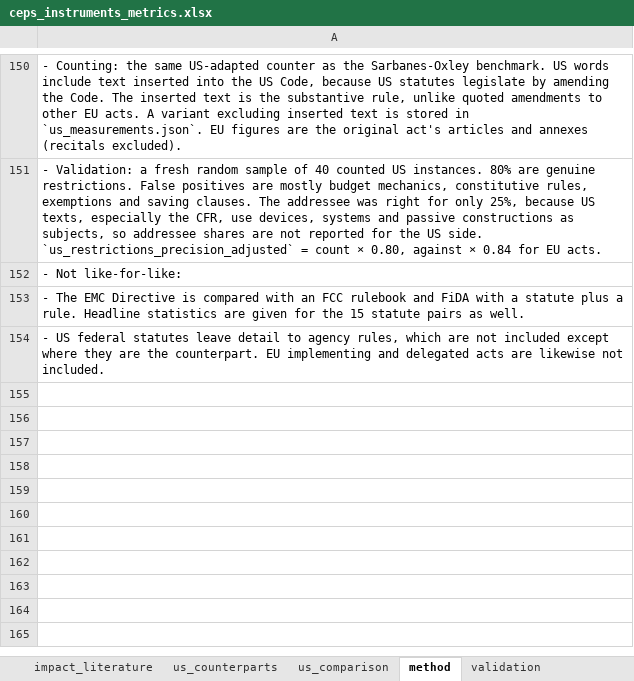
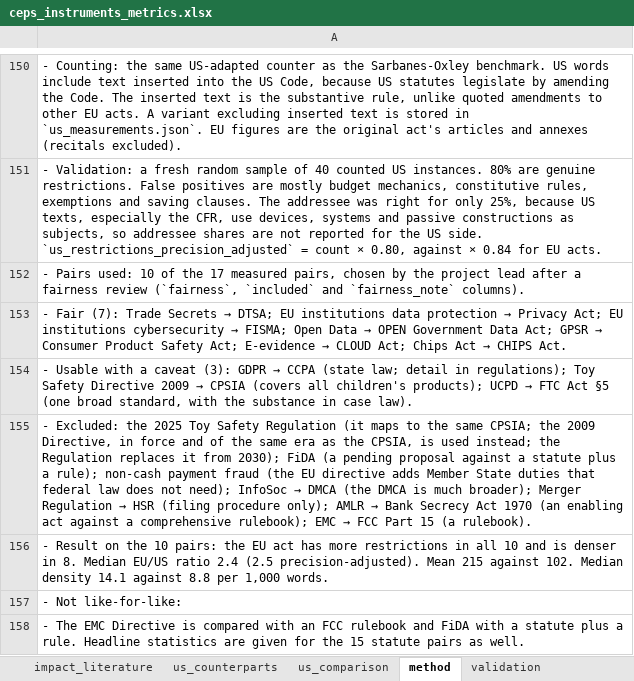
Before and after one commit to ben-schroeter/DMA_review, an Excel workbook: research/ceps_metrics/ceps_instruments_metrics.xlsx, sheet method, drawn as a sheet; only a part is shown, gaps mark what is left out; the shorter side is filled out with more unchanged rows; values as stored, in another font and other column widths than the file's, no borders; the diff names each change by its address in the sheet, - before the commit and + after, or states it on an @@ line.

```diff
--- a/research/ceps_metrics/ceps_instruments_metrics.xlsx (sheet method)
+++ b/research/ceps_metrics/ceps_instruments_metrics.xlsx (sheet method)
+row 152: - Pairs used: 10 of the 17 measured pairs, chosen by the project lead after a fairness review (`fairness`, `included` and `fairness_note` columns).
+row 153: - Fair (7): Trade Secrets → DTSA; EU institutions data protection → Privacy Act; EU institutions cybersecurity → FISMA; Open Data → OPEN Government Data Act; GPSR → Consumer Product Safety Act; E-evidence → CLOUD Act; Chips Act → CHIPS Act.
+row 154: - Usable with a caveat (3): GDPR → CCPA (state law; detail in regulations); Toy Safety Directive 2009 → CPSIA (covers all children's products); UCPD → FTC Act §5 (one broad standard, with the substance in case law).
+row 155: - Excluded: the 2025 Toy Safety Regulation (it maps to the same CPSIA; the 2009 Directive, in force and of the same era as the CPSIA, is used instead; the Regulation replaces it from 2030); FiDA (a pending proposal against a statute plus a rule); non-cash payment fraud (the EU directive adds Member State duties that federal law does not need); InfoSoc → DMCA (the DMCA is much broader); Merger Regulation → HSR (filing procedure only); AMLR → Bank Secrecy Act 1970 (an enabling act against a comprehensive rulebook); EMC → FCC Part 15 (a rulebook).
+row 156: - Result on the 10 pairs: the EU act has more restrictions in all 10 and is denser in 8. Median EU/US ratio 2.4 (2.5 precision-adjusted). Mean 215 against 102. Median density 14.1 against 8.8 per 1,000 words.
```
Also changed, not shown: sheet us_comparison, formulas that keep their value, 4 other files.
